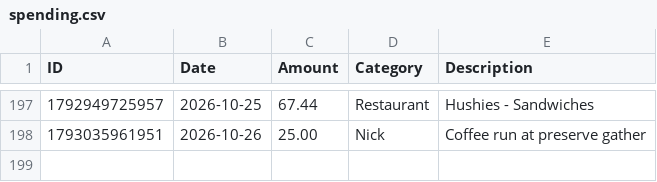
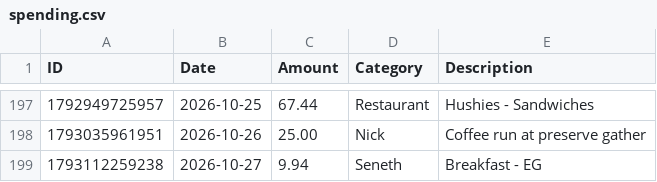
Before and after one commit to swaterman19/budget_app, a CSV file: data/spending.csv, drawn as a sheet; only a part is shown, gaps mark what is left out; the diff names each change by its address in the sheet, - before the commit and + after, or states it on an @@ line.

Commit message:
Add expense: Seneth $9.94

```diff
--- a/data/spending.csv
+++ b/data/spending.csv
+row 199: 1793112259238 | 2026-10-27 | 9.94 | Seneth | Breakfast - EG
```
